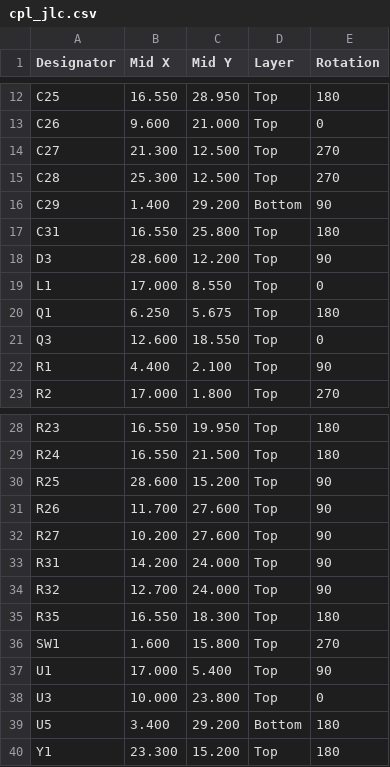
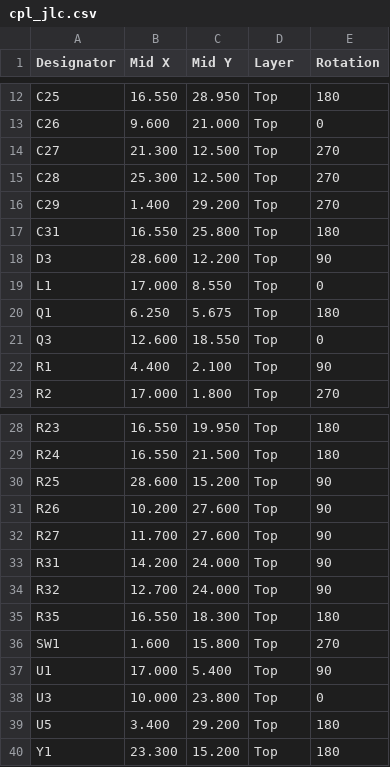
Before and after one commit to haxeko/matter-temperature-sensor, a CSV file: hardware/wroom/production/cpl_jlc.csv, drawn as a sheet; only a part is shown, gaps mark what is left out.

```diff
--- a/hardware/wroom/production/cpl_jlc.csv
+++ b/hardware/wroom/production/cpl_jlc.csv
@@ -15,3 +15,3 @@ C27,21.300,12.500,Top,270
 C28,25.300,12.500,Top,270
-C29,1.400,29.200,Bottom,90
+C29,1.400,29.200,Top,270
 C31,16.550,25.800,Top,180
@@ -30,4 +30,4 @@ R24,16.550,21.500,Top,180
 R25,28.600,15.200,Top,90
-R26,11.700,27.600,Top,90
-R27,10.200,27.600,Top,90
+R26,10.200,27.600,Top,90
+R27,11.700,27.600,Top,90
 R31,14.200,24.000,Top,90
@@ -38,3 +38,3 @@ U1,17.000,5.400,Top,90
 U3,10.000,23.800,Top,0
-U5,3.400,29.200,Bottom,180
+U5,3.400,29.200,Top,180
 Y1,23.300,15.200,Top,180
```
Also changed, not shown: 39 other files.
